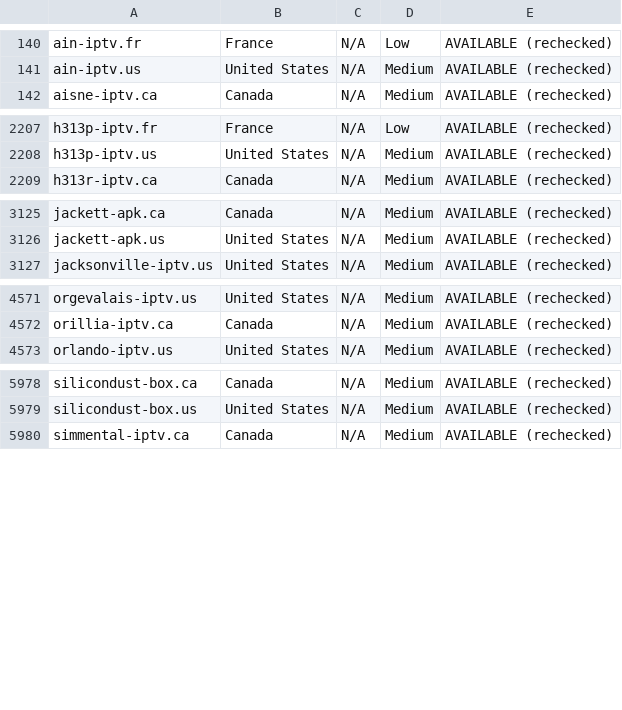
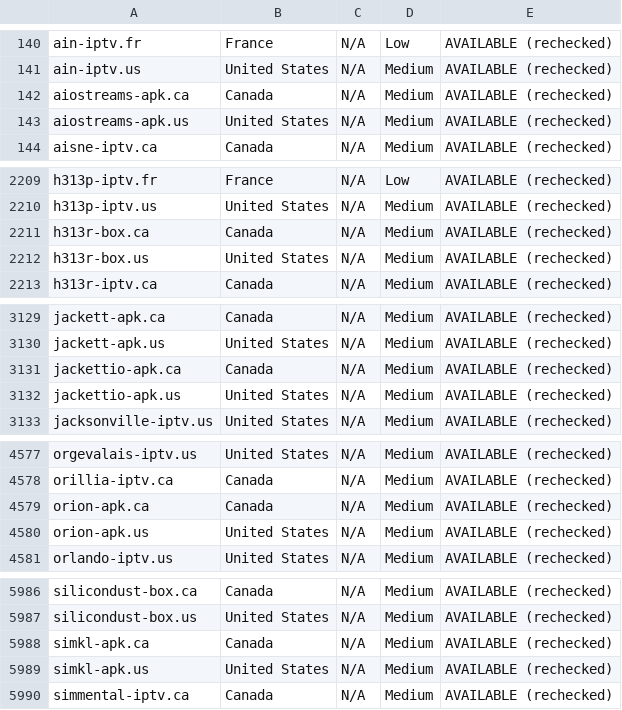
Before and after one commit to CryptoNews24/edit, a CSV file: research/iptv-seo/canva/iptv-domains-canva-import.csv, drawn as a sheet; only a part is shown, gaps mark what is left out; the diff covers the shown part only.

```diff
--- a/research/iptv-seo/canva/iptv-domains-canva-import.csv
+++ b/research/iptv-seo/canva/iptv-domains-canva-import.csv
@@ -141,2 +141,4 @@ ain-iptv.fr,France,N/A,Low,AVAILABLE (rechecked)
 ain-iptv.us,United States,N/A,Medium,AVAILABLE (rechecked)
+aiostreams-apk.ca,Canada,N/A,Medium,AVAILABLE (rechecked)
+aiostreams-apk.us,United States,N/A,Medium,AVAILABLE (rechecked)
 aisne-iptv.ca,Canada,N/A,Medium,AVAILABLE (rechecked)
@@ -2208,2 +2210,4 @@ h313p-iptv.fr,France,N/A,Low,AVAILABLE (rechecked)
 h313p-iptv.us,United States,N/A,Medium,AVAILABLE (rechecked)
+h313r-box.ca,Canada,N/A,Medium,AVAILABLE (rechecked)
+h313r-box.us,United States,N/A,Medium,AVAILABLE (rechecked)
 h313r-iptv.ca,Canada,N/A,Medium,AVAILABLE (rechecked)
@@ -3126,2 +3130,4 @@ jackett-apk.ca,Canada,N/A,Medium,AVAILABLE (rechecked)
 jackett-apk.us,United States,N/A,Medium,AVAILABLE (rechecked)
+jackettio-apk.ca,Canada,N/A,Medium,AVAILABLE (rechecked)
+jackettio-apk.us,United States,N/A,Medium,AVAILABLE (rechecked)
 jacksonville-iptv.us,United States,N/A,Medium,AVAILABLE (rechecked)
@@ -4572,2 +4578,4 @@ orgevalais-iptv.us,United States,N/A,Medium,AVAILABLE (rechecked)
 orillia-iptv.ca,Canada,N/A,Medium,AVAILABLE (rechecked)
+orion-apk.ca,Canada,N/A,Medium,AVAILABLE (rechecked)
+orion-apk.us,United States,N/A,Medium,AVAILABLE (rechecked)
 orlando-iptv.us,United States,N/A,Medium,AVAILABLE (rechecked)
@@ -5979,2 +5987,4 @@ silicondust-box.ca,Canada,N/A,Medium,AVAILABLE (rechecked)
 silicondust-box.us,United States,N/A,Medium,AVAILABLE (rechecked)
+simkl-apk.ca,Canada,N/A,Medium,AVAILABLE (rechecked)
+simkl-apk.us,United States,N/A,Medium,AVAILABLE (rechecked)
 simmental-iptv.ca,Canada,N/A,Medium,AVAILABLE (rechecked)
```
Also changed, not shown: 4 added rows elsewhere in this file, research/iptv-seo/availability_recheck.csv, 8 other files.
